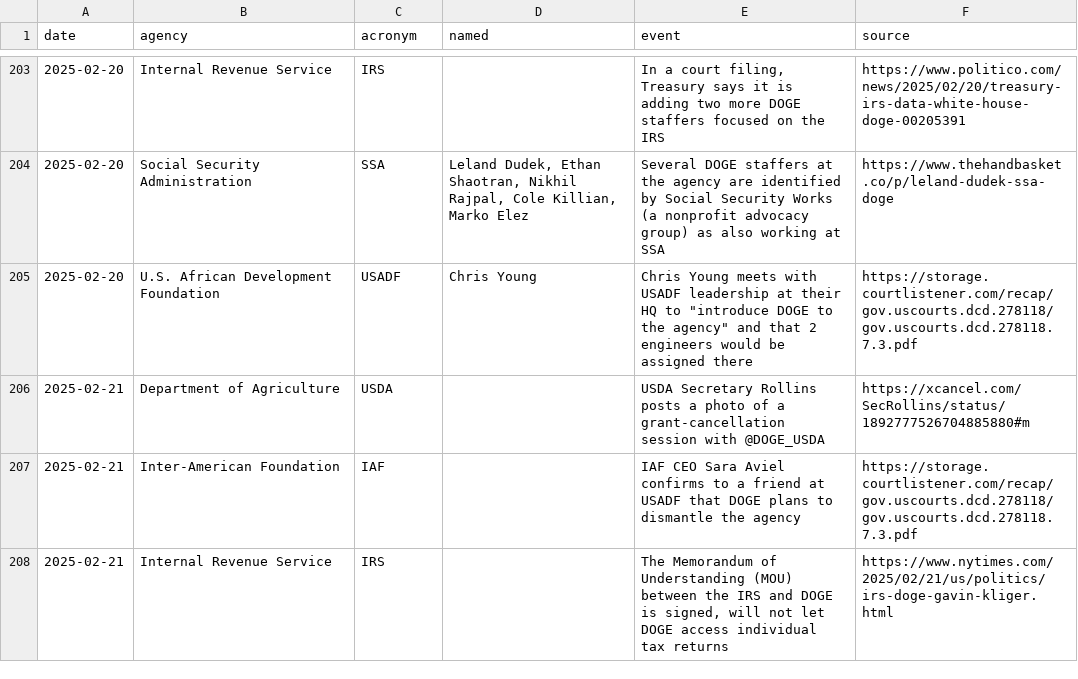
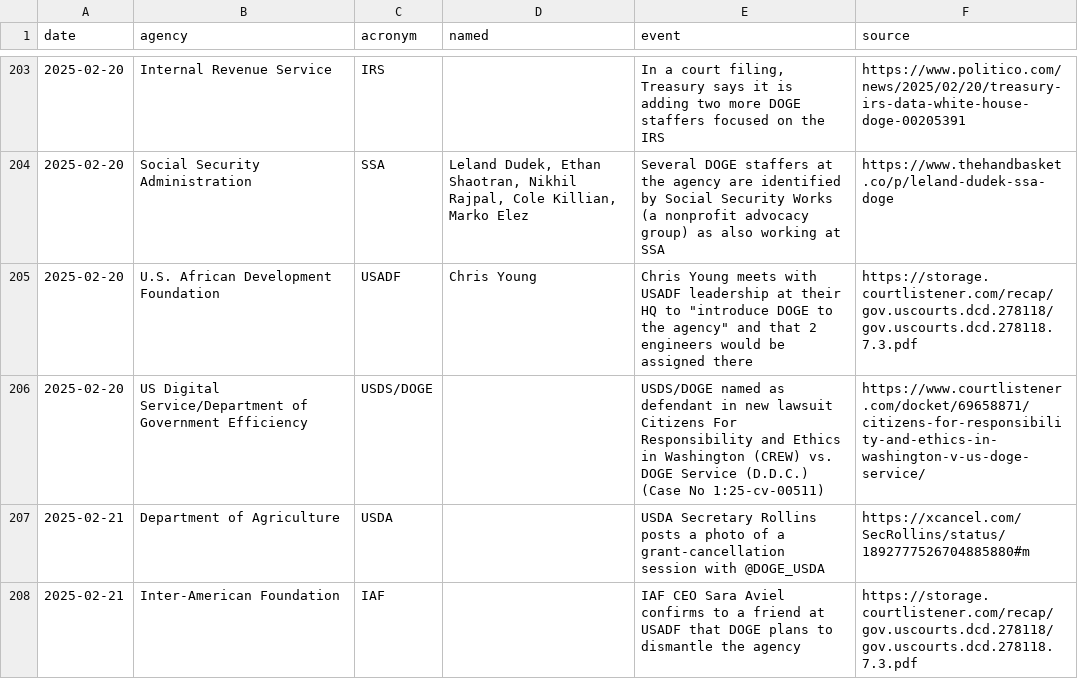
Before and after one commit to harrisj/trump_data, a CSV file: it_modernization/events.csv, drawn as a sheet; only a part is shown, gaps mark what is left out; the shorter side is filled out with more unchanged rows; the diff covers the shown part only.

Commit message:
A few DOGE details

```diff
--- a/it_modernization/events.csv
+++ b/it_modernization/events.csv
@@ -205,2 +205,3 @@ date,agency,acronym,named,event,source
 2025-02-20,U.S. African Development Foundation,USADF,Chris Young,"Chris Young meets with USADF leadership at their HQ to ""introduce DOGE to the agency"" and that 2 engineers would be assigned there",https://storage.courtlistener.com/recap/gov.uscourts.dcd.278118/gov.uscourts.dcd.278118.7.3.pdf
+2025-02-20,US Digital Service/Department of Government Efficiency,USDS/DOGE,,USDS/DOGE named as defendant in new lawsuit Citizens For Responsibility and Ethics in Washington (CREW) vs. DOGE Service (D.D.C.) (Case No 1:25-cv-00511),https://www.courtlistener.com/docket/69658871/citizens-for-responsibility-and-ethics-in-washington-v-us-doge-service/
 2025-02-21,Department of Agriculture,USDA,,USDA Secretary Rollins posts a photo of a grant-cancellation session with @DOGE_USDA,https://xcancel.com/SecRollins/status/1892777526704885880#m
```
Also changed, not shown: 2 added rows and 4 edited cells elsewhere in this file, 3 other files.
